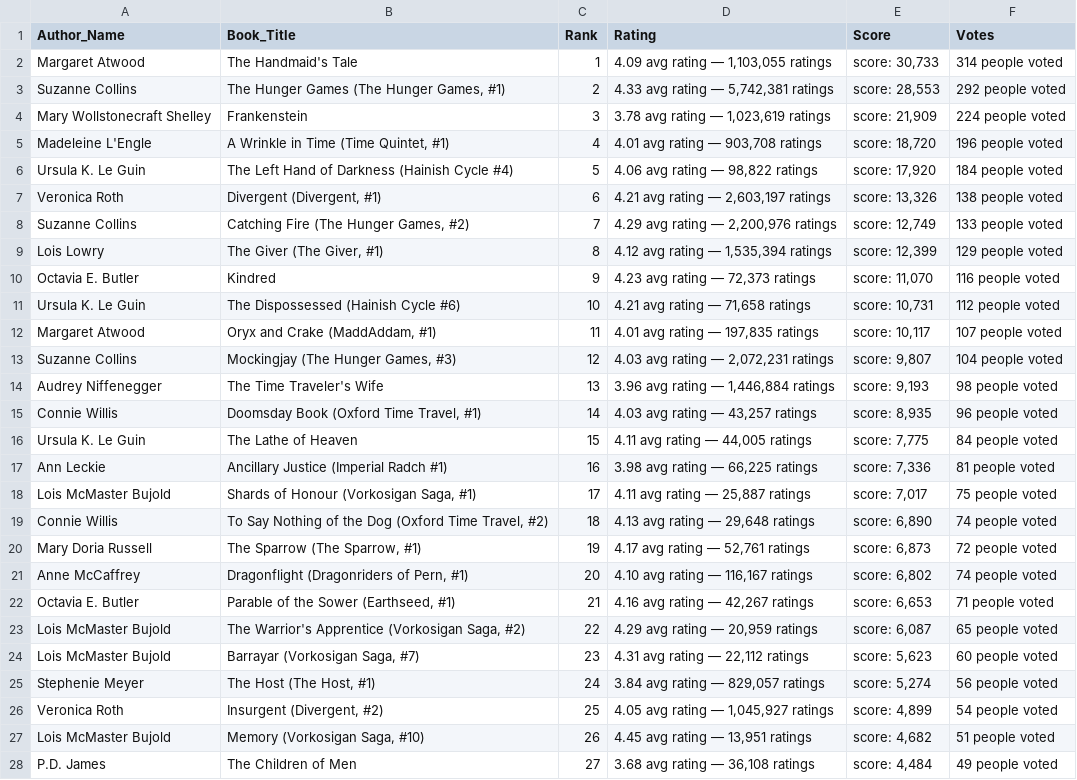
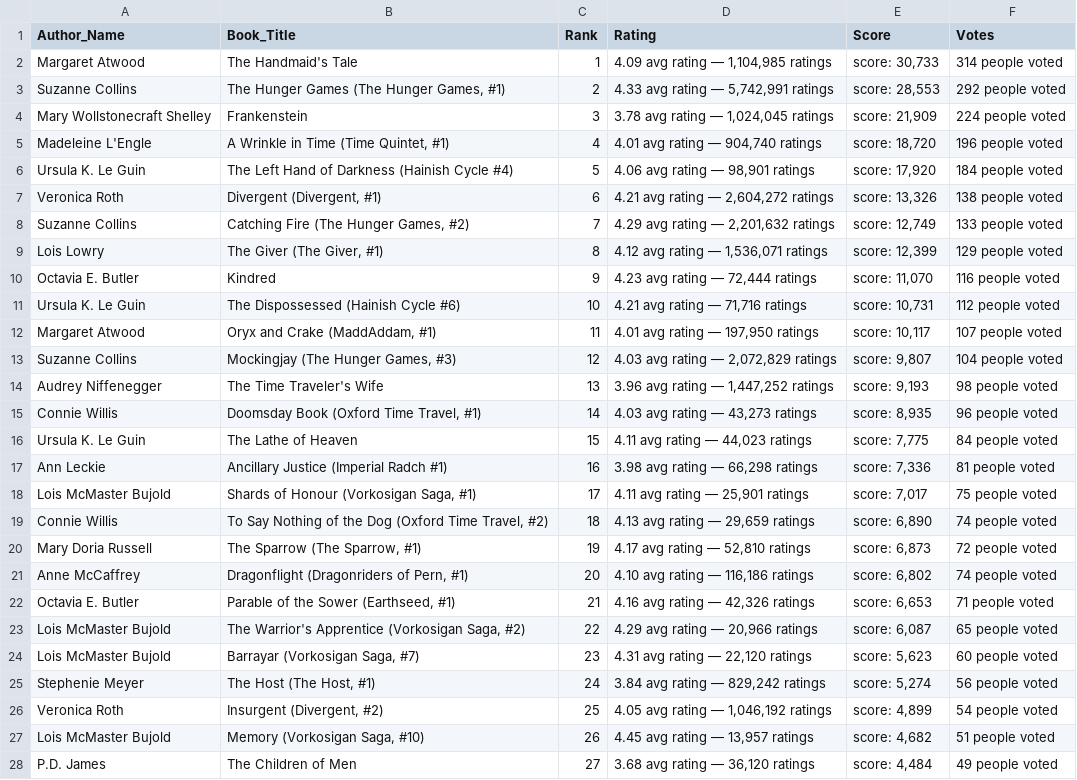
Before and after one commit to kosmaspanag/foundations_homework, a CSV file: 09-homework/GoodReads.csv, drawn as a sheet; only a part is shown; the diff covers the shown part only; the diff names each change by its address in the sheet, - before the commit and + after, or states it on an @@ line.

```diff
--- a/09-homework/GoodReads.csv
+++ b/09-homework/GoodReads.csv
-D2 (Rating): 4.09 avg rating — 1,103,055 ratings
+D2 (Rating): 4.09 avg rating — 1,104,985 ratings
-D3 (Rating): 4.33 avg rating — 5,742,381 ratings
+D3 (Rating): 4.33 avg rating — 5,742,991 ratings
-D4 (Rating): 3.78 avg rating — 1,023,619 ratings
+D4 (Rating): 3.78 avg rating — 1,024,045 ratings
-D5 (Rating): 4.01 avg rating — 903,708 ratings
+D5 (Rating): 4.01 avg rating — 904,740 ratings
-D6 (Rating): 4.06 avg rating — 98,822 ratings
+D6 (Rating): 4.06 avg rating — 98,901 ratings
-D7 (Rating): 4.21 avg rating — 2,603,197 ratings
+D7 (Rating): 4.21 avg rating — 2,604,272 ratings
-D8 (Rating): 4.29 avg rating — 2,200,976 ratings
+D8 (Rating): 4.29 avg rating — 2,201,632 ratings
-D9 (Rating): 4.12 avg rating — 1,535,394 ratings
+D9 (Rating): 4.12 avg rating — 1,536,071 ratings
-D10 (Rating): 4.23 avg rating — 72,373 ratings
+D10 (Rating): 4.23 avg rating — 72,444 ratings
-D11 (Rating): 4.21 avg rating — 71,658 ratings
+D11 (Rating): 4.21 avg rating — 71,716 ratings
-D12 (Rating): 4.01 avg rating — 197,835 ratings
+D12 (Rating): 4.01 avg rating — 197,950 ratings
-D13 (Rating): 4.03 avg rating — 2,072,231 ratings
+D13 (Rating): 4.03 avg rating — 2,072,829 ratings
-D14 (Rating): 3.96 avg rating — 1,446,884 ratings
+D14 (Rating): 3.96 avg rating — 1,447,252 ratings
-D15 (Rating): 4.03 avg rating — 43,257 ratings
+D15 (Rating): 4.03 avg rating — 43,273 ratings
-D16 (Rating): 4.11 avg rating — 44,005 ratings
+D16 (Rating): 4.11 avg rating — 44,023 ratings
-D17 (Rating): 3.98 avg rating — 66,225 ratings
+D17 (Rating): 3.98 avg rating — 66,298 ratings
-D18 (Rating): 4.11 avg rating — 25,887 ratings
+D18 (Rating): 4.11 avg rating — 25,901 ratings
-D19 (Rating): 4.13 avg rating — 29,648 ratings
+D19 (Rating): 4.13 avg rating — 29,659 ratings
-D20 (Rating): 4.17 avg rating — 52,761 ratings
+D20 (Rating): 4.17 avg rating — 52,810 ratings
-D21 (Rating): 4.10 avg rating — 116,167 ratings
+D21 (Rating): 4.10 avg rating — 116,186 ratings
-D22 (Rating): 4.16 avg rating — 42,267 ratings
+D22 (Rating): 4.16 avg rating — 42,326 ratings
-D23 (Rating): 4.29 avg rating — 20,959 ratings
+D23 (Rating): 4.29 avg rating — 20,966 ratings
-D24 (Rating): 4.31 avg rating — 22,112 ratings
+D24 (Rating): 4.31 avg rating — 22,120 ratings
-D25 (Rating): 3.84 avg rating — 829,057 ratings
+D25 (Rating): 3.84 avg rating — 829,242 ratings
-D26 (Rating): 4.05 avg rating — 1,045,927 ratings
+D26 (Rating): 4.05 avg rating — 1,046,192 ratings
-D27 (Rating): 4.45 avg rating — 13,951 ratings
+D27 (Rating): 4.45 avg rating — 13,957 ratings
-D28 (Rating): 3.68 avg rating — 36,108 ratings
+D28 (Rating): 3.68 avg rating — 36,120 ratings
```
Also changed, not shown: 61 edited cells elsewhere in this file, 1 other file.
